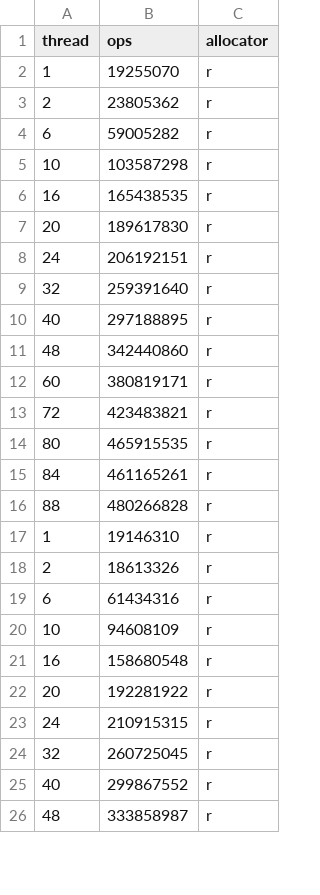
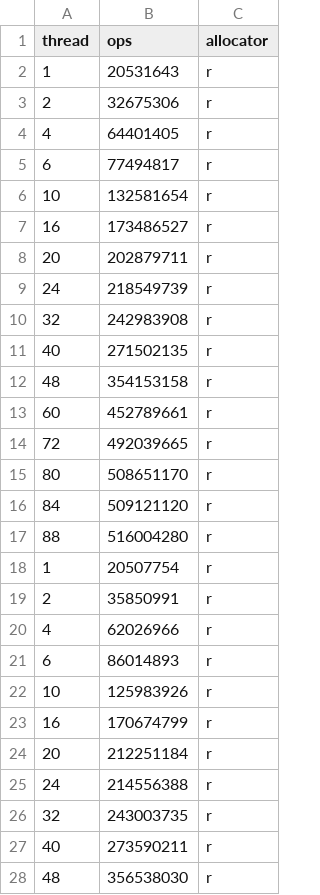
Before and after one commit to urcs-sync/ralloc, a CSV file: data/larson/larson_r.csv, drawn as a sheet; only a part is shown; the diff covers the shown part only.

```diff
--- a/data/larson/larson_r.csv
+++ b/data/larson/larson_r.csv
@@ -2,25 +2,27 @@ thread, ops, allocator
-1, 19255070,r
-2, 23805362,r
-6, 59005282,r
-10, 103587298,r
-16, 165438535,r
-20, 189617830,r
-24, 206192151,r
-32, 259391640,r
-40, 297188895,r
-48, 342440860,r
-60, 380819171,r
-72, 423483821,r
-80, 465915535,r
-84, 461165261,r
-88, 480266828,r
-1, 19146310,r
-2, 18613326,r
-6, 61434316,r
-10, 94608109,r
-16, 158680548,r
-20, 192281922,r
-24, 210915315,r
-32, 260725045,r
-40, 299867552,r
-48, 333858987,r
+1,20531643,r
+2,32675306,r
+4,64401405,r
+6,77494817,r
+10,132581654,r
+16,173486527,r
+20,202879711,r
+24,218549739,r
+32,242983908,r
+40,271502135,r
+48,354153158,r
+60,452789661,r
+72,492039665,r
+80,508651170,r
+84,509121120,r
+88,516004280,r
+1,20507754,r
+2,35850991,r
+4,62026966,r
+6,86014893,r
+10,125983926,r
+16,170674799,r
+20,212251184,r
+24,214556388,r
+32,243003735,r
+40,273590211,r
+48,356538030,r
```
Also changed, not shown: 1 added row and 20 edited cells elsewhere in this file, data/shbench/shbench_je.csv, data/shbench/shbench_mak.csv, 17 other files.
